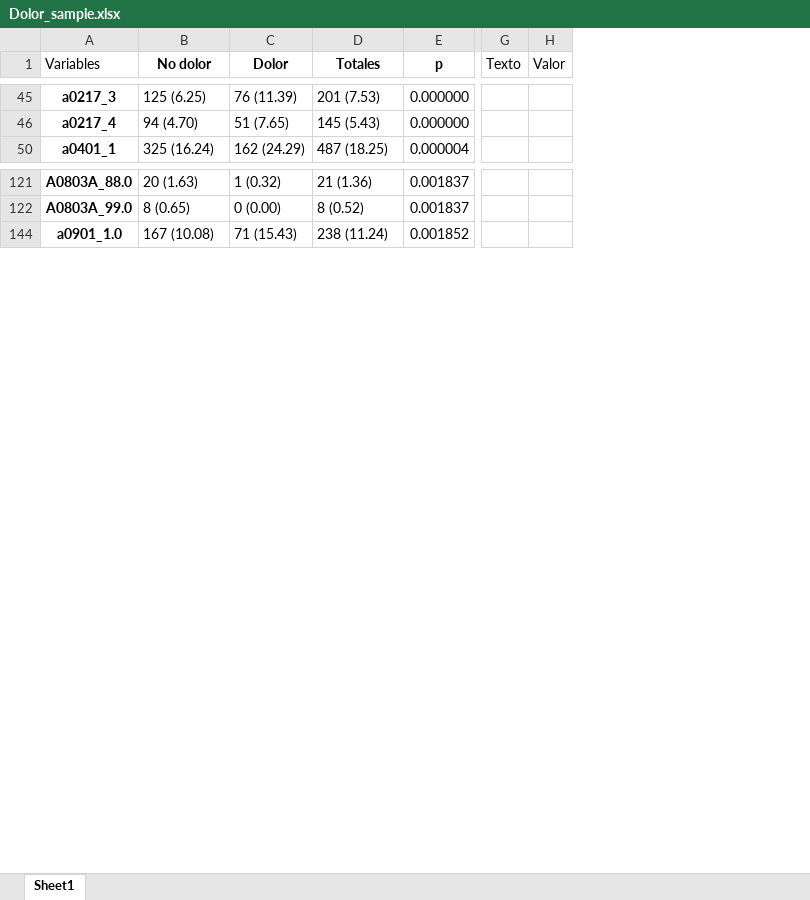
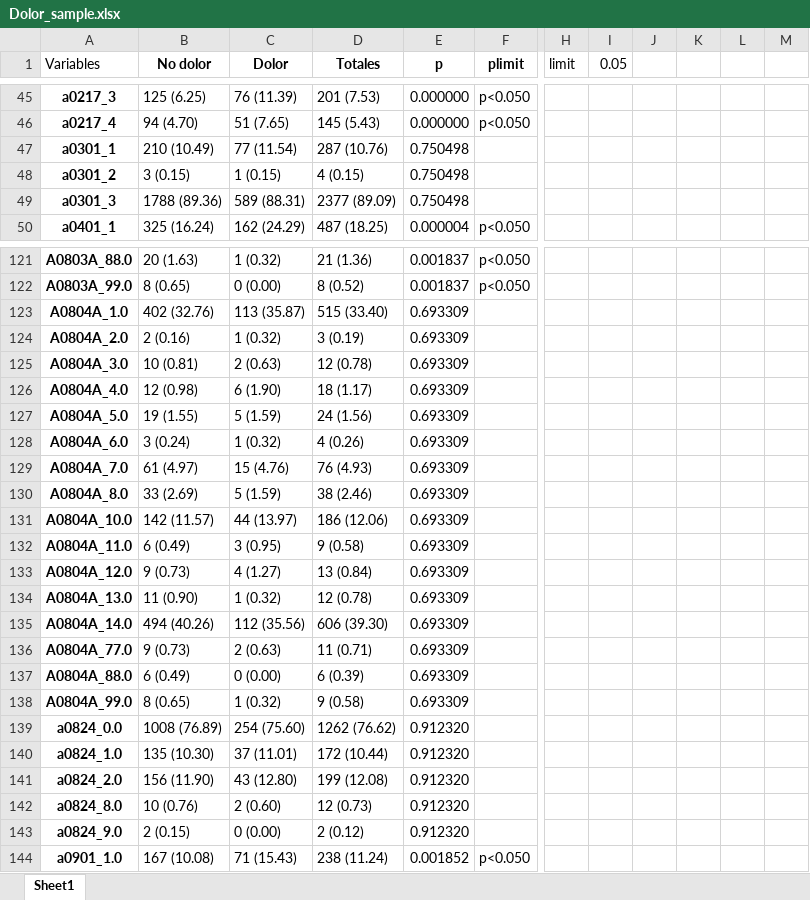
Before and after one commit to agas012/Modelo_Dolor_ENSANUT, an Excel workbook: Out/Dolor_sample.xlsx, sheet Sheet1, drawn as a sheet; only a part is shown, gaps mark what is left out; values as stored, in another font and other column widths than the file's, no borders; charts and pictures and table styles not drawn; removed rows and columns are numbered as before the commit, all else as after; rows hold the shown columns only; the diff covers the shown part only; the diff names each change by its address in the sheet, - before the commit and + after, or states it on an @@ line.

```diff
--- a/Out/Dolor_sample.xlsx (sheet Sheet1)
+++ b/Out/Dolor_sample.xlsx (sheet Sheet1)
+column F (plimit), rows 45-46: p<0.050 | p<0.050; row 50: p<0.050; rows 121-122: p<0.050 | p<0.050; row 144: p<0.050
-column G (Texto), empty
-column H (Valor), empty
+column H (limit), empty
+column I (0.05), empty
+column J, empty
+column K, empty
+column L, empty
+column M, empty
@@ row 47 unhidden: a0301_1 | 210 (10.49) | 77 (11.54) | 287 (10.76) | 0.750498 @@
@@ row 48 unhidden: a0301_2 | 3 (0.15) | 1 (0.15) | 4 (0.15) | 0.750498 @@
@@ row 49 unhidden: a0301_3 | 1788 (89.36) | 589 (88.31) | 2377 (89.09) | 0.750498 @@
@@ row 123 unhidden: A0804A_1.0 | 402 (32.76) | 113 (35.87) | 515 (33.40) | 0.693309 @@
@@ row 124 unhidden: A0804A_2.0 | 2 (0.16) | 1 (0.32) | 3 (0.19) | 0.693309 @@
@@ row 125 unhidden: A0804A_3.0 | 10 (0.81) | 2 (0.63) | 12 (0.78) | 0.693309 @@
@@ row 126 unhidden: A0804A_4.0 | 12 (0.98) | 6 (1.90) | 18 (1.17) | 0.693309 @@
@@ row 127 unhidden: A0804A_5.0 | 19 (1.55) | 5 (1.59) | 24 (1.56) | 0.693309 @@
@@ row 128 unhidden: A0804A_6.0 | 3 (0.24) | 1 (0.32) | 4 (0.26) | 0.693309 @@
@@ row 129 unhidden: A0804A_7.0 | 61 (4.97) | 15 (4.76) | 76 (4.93) | 0.693309 @@
@@ row 130 unhidden: A0804A_8.0 | 33 (2.69) | 5 (1.59) | 38 (2.46) | 0.693309 @@
@@ row 131 unhidden: A0804A_10.0 | 142 (11.57) | 44 (13.97) | 186 (12.06) | 0.693309 @@
@@ row 132 unhidden: A0804A_11.0 | 6 (0.49) | 3 (0.95) | 9 (0.58) | 0.693309 @@
@@ row 133 unhidden: A0804A_12.0 | 9 (0.73) | 4 (1.27) | 13 (0.84) | 0.693309 @@
@@ row 134 unhidden: A0804A_13.0 | 11 (0.90) | 1 (0.32) | 12 (0.78) | 0.693309 @@
@@ row 135 unhidden: A0804A_14.0 | 494 (40.26) | 112 (35.56) | 606 (39.30) | 0.693309 @@
@@ row 136 unhidden: A0804A_77.0 | 9 (0.73) | 2 (0.63) | 11 (0.71) | 0.693309 @@
@@ row 137 unhidden: A0804A_88.0 | 6 (0.49) | 0 (0.00) | 6 (0.39) | 0.693309 @@
@@ row 138 unhidden: A0804A_99.0 | 8 (0.65) | 1 (0.32) | 9 (0.58) | 0.693309 @@
@@ row 139 unhidden: a0824_0.0 | 1008 (76.89) | 254 (75.60) | 1262 (76.62) | 0.912320 @@
@@ row 140 unhidden: a0824_1.0 | 135 (10.30) | 37 (11.01) | 172 (10.44) | 0.912320 @@
@@ row 141 unhidden: a0824_2.0 | 156 (11.90) | 43 (12.80) | 199 (12.08) | 0.912320 @@
@@ row 142 unhidden: a0824_8.0 | 10 (0.76) | 2 (0.60) | 12 (0.73) | 0.912320 @@
@@ row 143 unhidden: a0824_9.0 | 2 (0.15) | 0 (0.00) | 2 (0.12) | 0.912320 @@
```
Also changed, not shown: 32 removed rows and 213 hidden or unhidden rows elsewhere in this sheet, charts or pictures.
